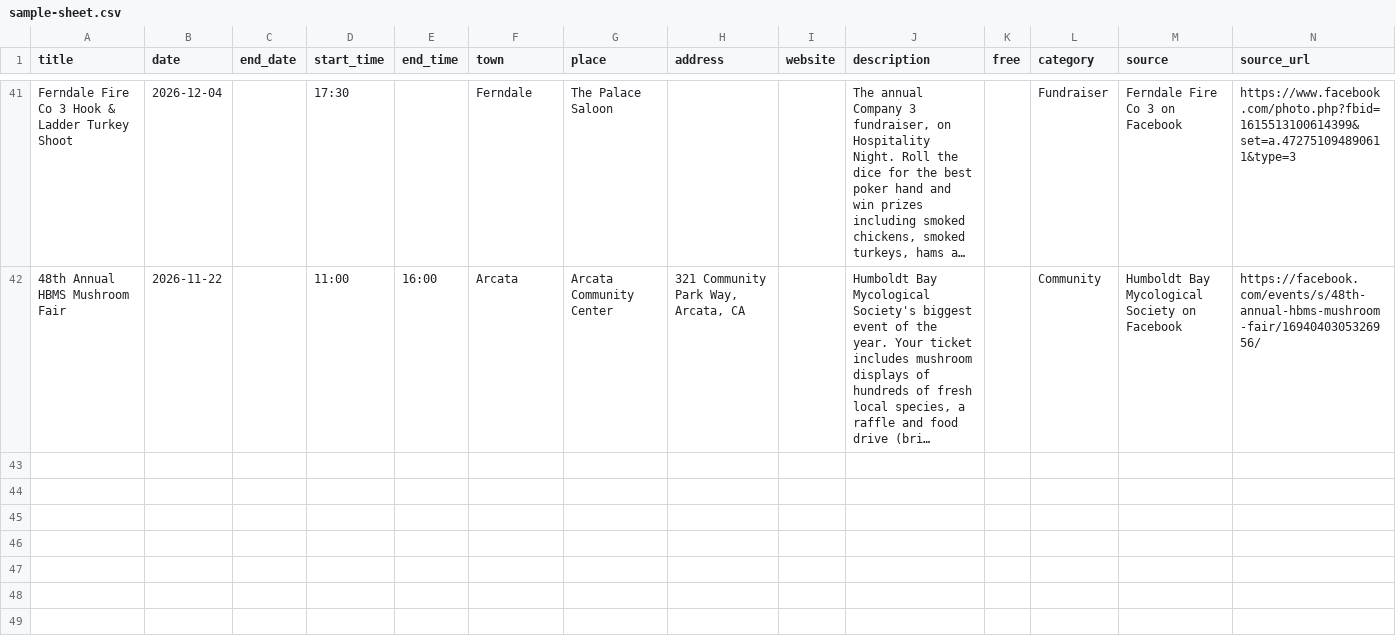
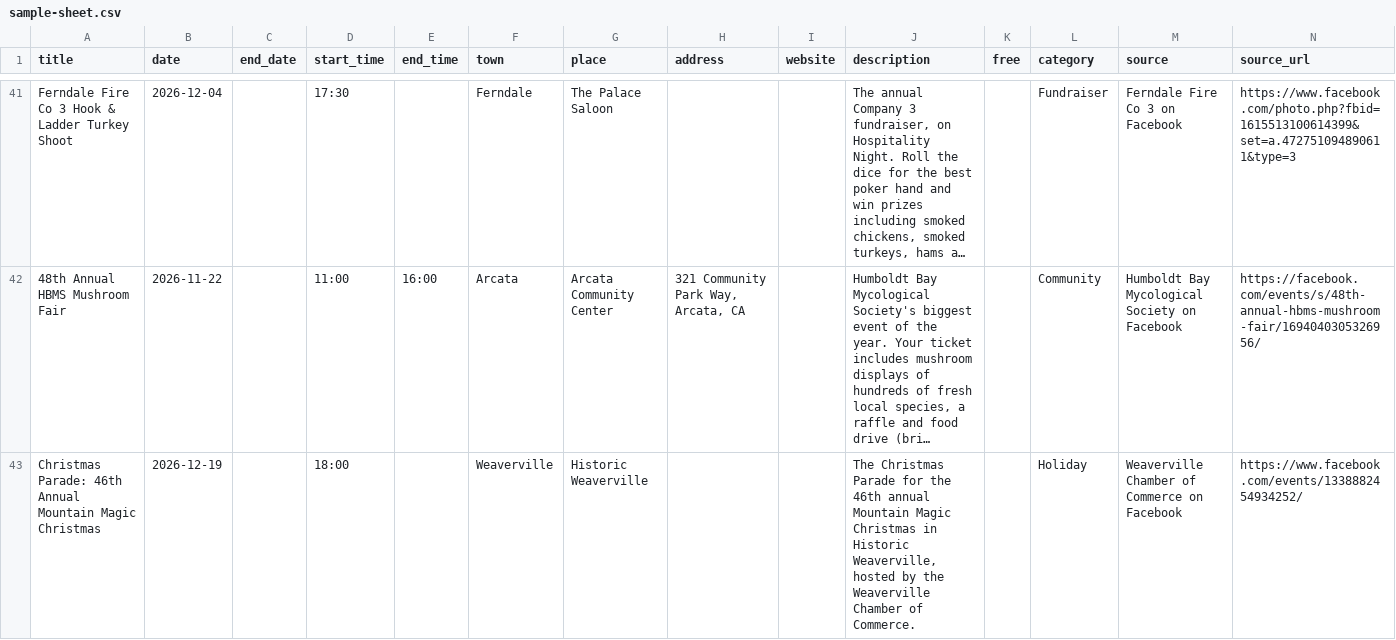
Before and after one commit to sydneyballam/webdesign, a CSV file: calendar/sample-sheet.csv, drawn as a sheet; only a part is shown, gaps mark what is left out; long unchanged cells end in …; the diff names each change by its address in the sheet, - before the commit and + after, or states it on an @@ line.

```diff
--- a/calendar/sample-sheet.csv
+++ b/calendar/sample-sheet.csv
+row 43: Christmas Parade: 46th Annual Mountain Magic Christmas | 2026-12-19 |  | 18:00 |  | Weaverville | Historic Weaverville |  |  | The Christmas Parade for the 46th annual Mountain Magic Christmas in Historic Weaverville, hosted by the Weaverville Chamber of Commerce. |  | Holiday | Weaverville Chamber of Commerce on Facebook | https://www.facebook.com/events/1338882454934252/
```
Also changed, not shown: 5 other files.
